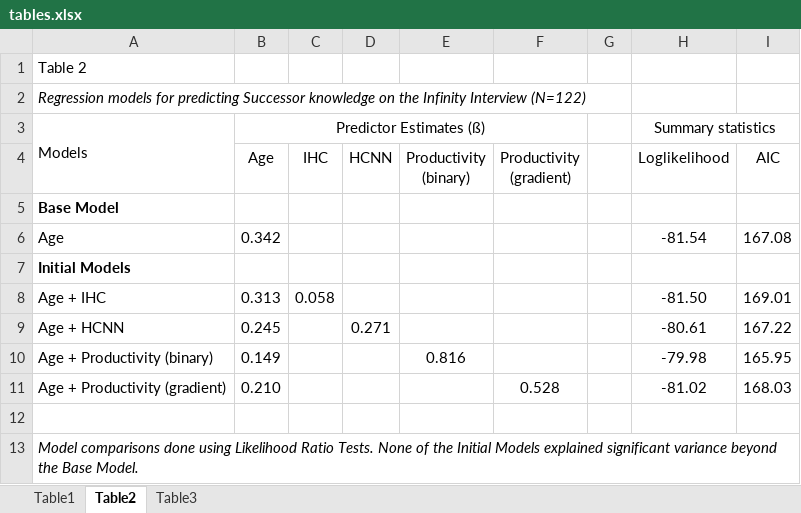
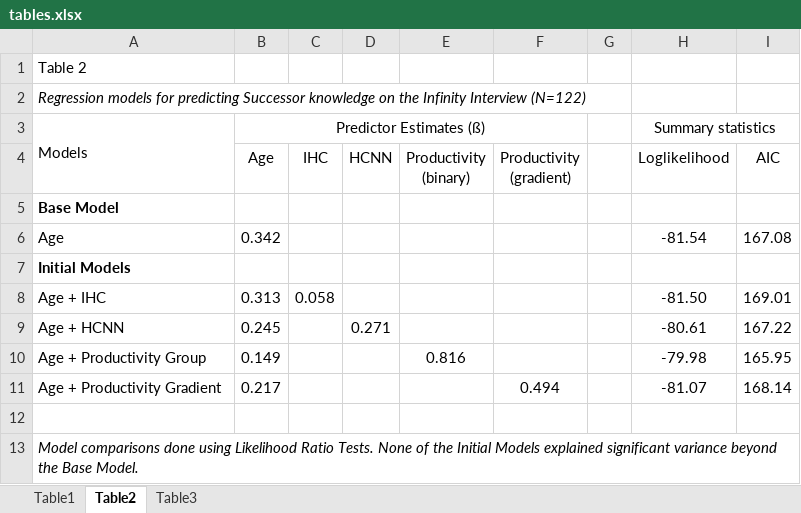
Before and after one commit to rosemschneider/recursion, an Excel workbook: tables.xlsx, sheet Table2, drawn as a sheet; values as stored, in another font and other column widths than the file's, no borders; removed rows and columns are numbered as before the commit, all else as after; the diff names each change by its address in the sheet, - before the commit and + after, or states it on an @@ line.

```diff
--- a/tables.xlsx (sheet Table2)
+++ b/tables.xlsx (sheet Table2)
-A10 (Models): Age + Productivity (binary)
+A10 (Models): Age + Productivity Group
-row 11: Age + Productivity (gradient) | 0.210 |  |  |  | 0.528 |  | -81.02 | 168.03
+row 11: Age + Productivity Gradient | 0.217 |  |  |  | 0.494 |  | -81.07 | 168.14
```
Also changed, not shown: sheet Table1, sheet Table3, 6 other files.
